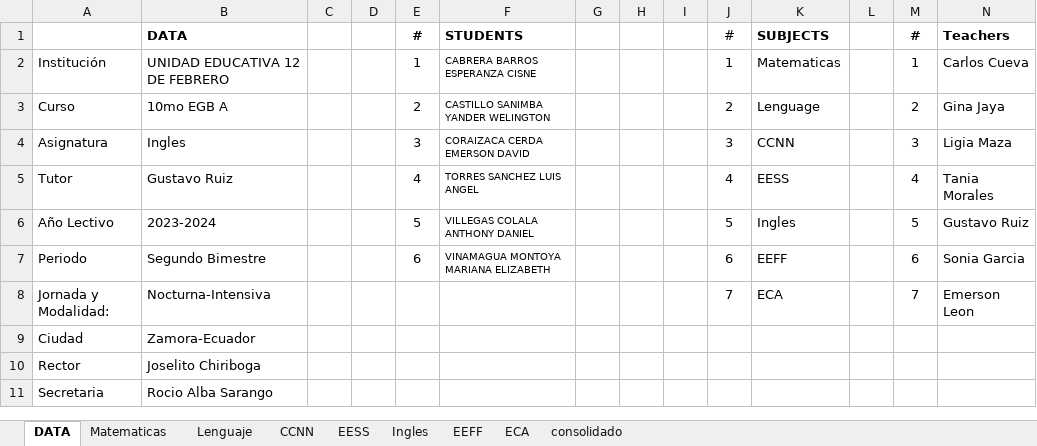
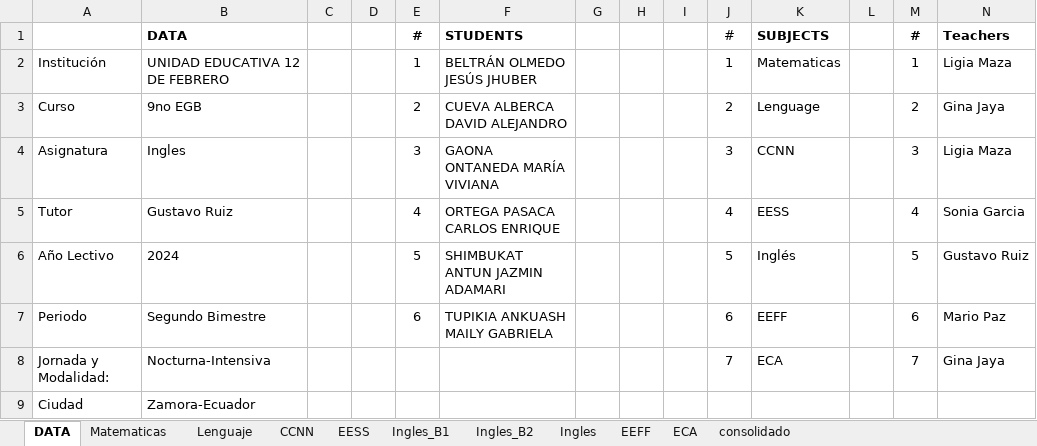
Before and after one commit to jimgustavo/promociones-for-egb, an Excel workbook: consolidado.xlsx, sheet DATA, drawn as a sheet; values as stored, in another font and other column widths than the file's, no borders; the diff names each change by its address in the sheet, - before the commit and + after, or states it on an @@ line.

```diff
--- a/consolidado.xlsx (sheet DATA)
+++ b/consolidado.xlsx (sheet DATA)
+sheet tab: Ingles_B1
+sheet tab: Ingles_B2
-F2: CABRERA BARROS ESPERANZA CISNE
+F2: BELTRÁN OLMEDO JESÚS JHUBER
@@ F2:F7 text size: larger @@
-N2: Carlos Cueva
+N2: Ligia Maza
-B3: 10mo EGB A
+B3: 9no EGB
-F3: CASTILLO SANIMBA YANDER WELINGTON
+F3: CUEVA ALBERCA DAVID ALEJANDRO
-F4: CORAIZACA CERDA EMERSON DAVID
+F4: GAONA ONTANEDA MARÍA VIVIANA
-F5: TORRES SANCHEZ LUIS ANGEL
+F5: ORTEGA PASACA CARLOS ENRIQUE
-N5: Tania Morales
+N5: Sonia Garcia
-B6: 2023-2024
+B6: 2024
-F6: VILLEGAS COLALA ANTHONY DANIEL
+F6: SHIMBUKAT ANTUN JAZMIN ADAMARI
-K6: Ingles
+K6: Inglés
-F7: VINAMAGUA MONTOYA MARIANA ELIZABETH
+F7: TUPIKIA ANKUASH MAILY GABRIELA
-N7: Sonia Garcia
+N7: Mario Paz
-N8: Emerson Leon
+N8: Gina Jaya
-row 10: Rector | Joselito Chiriboga
-row 11: Secretaria | Rocio Alba Sarango
```
Also changed, not shown: sheet consolidado, sheet Matematicas, sheet Lenguaje, sheet Ingles, sheet EESS, sheet ECA, 2 more sheets, formulas that keep their value, charts or pictures, 1 other file.
